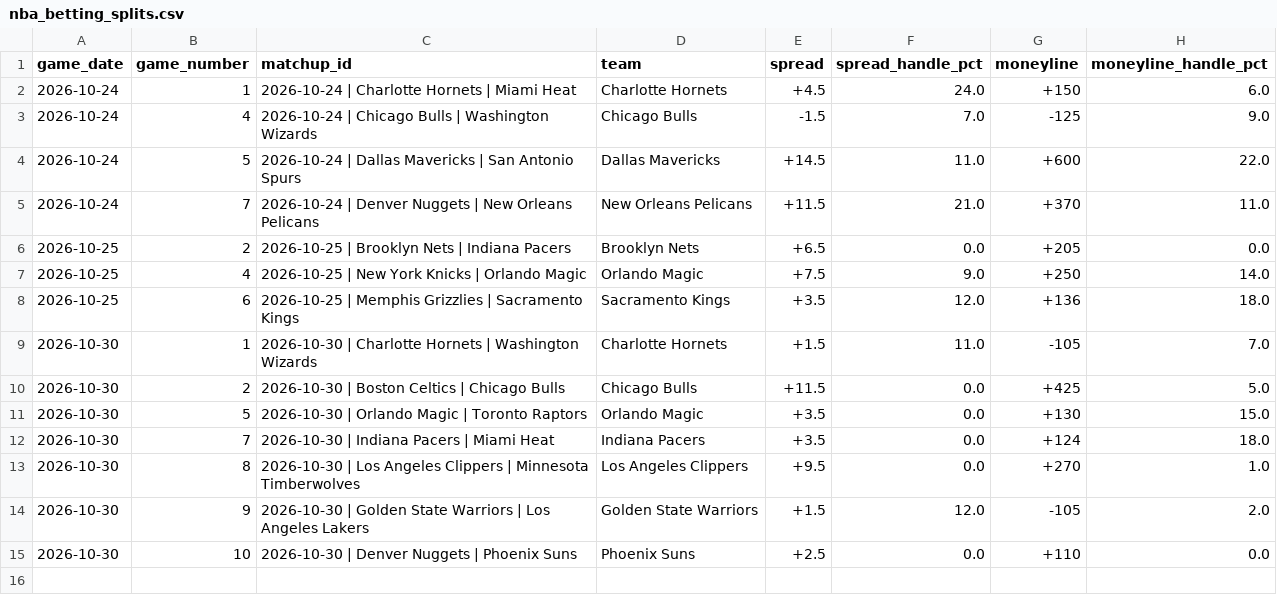
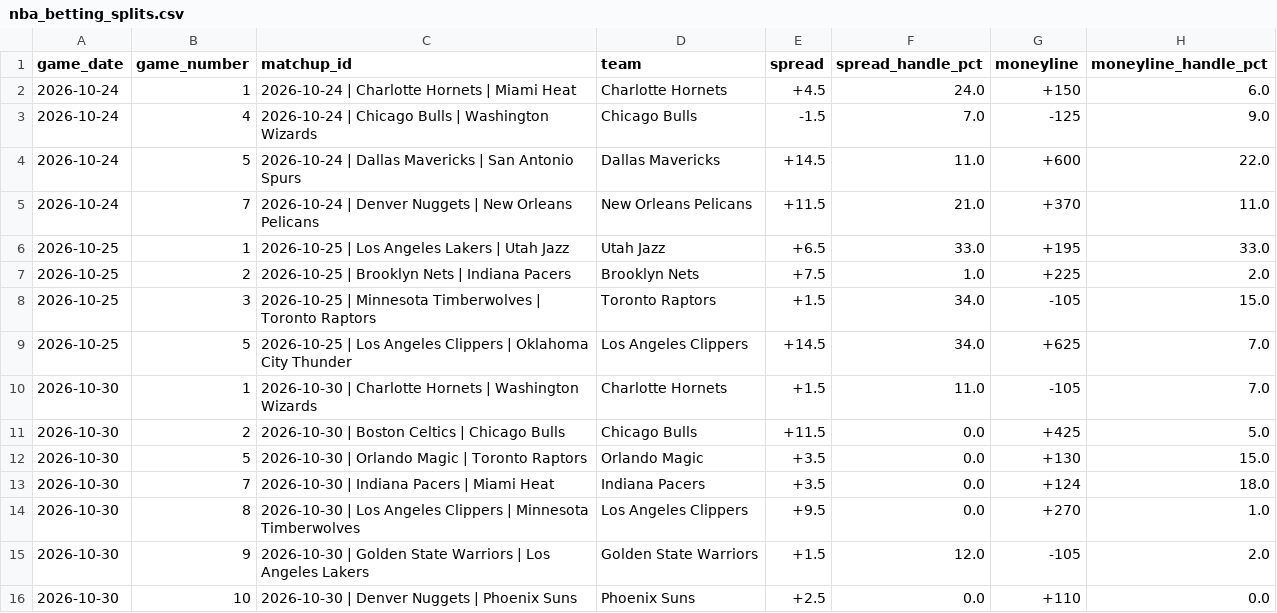
Before and after one commit to nevdesh/nfl-contrarian-dashboard, a CSV file: data/nba_betting_splits.csv, drawn as a sheet.

```diff
--- a/data/nba_betting_splits.csv
+++ b/data/nba_betting_splits.csv
@@ -5,5 +5,6 @@ game_date,game_number,matchup_id,team,spread,spread_handle_pct,moneyline,moneyli
 2026-10-24,7,2026-10-24 | Denver Nuggets | New Orleans Pelicans,New Orleans Pelicans,+11.5,21.0,+370,11.0
-2026-10-25,2,2026-10-25 | Brooklyn Nets | Indiana Pacers,Brooklyn Nets,+6.5,0.0,+205,0.0
-2026-10-25,4,2026-10-25 | New York Knicks | Orlando Magic,Orlando Magic,+7.5,9.0,+250,14.0
-2026-10-25,6,2026-10-25 | Memphis Grizzlies | Sacramento Kings,Sacramento Kings,+3.5,12.0,+136,18.0
+2026-10-25,1,2026-10-25 | Los Angeles Lakers | Utah Jazz,Utah Jazz,+6.5,33.0,+195,33.0
+2026-10-25,2,2026-10-25 | Brooklyn Nets | Indiana Pacers,Brooklyn Nets,+7.5,1.0,+225,2.0
+2026-10-25,3,2026-10-25 | Minnesota Timberwolves | Toronto Raptors,Toronto Raptors,+1.5,34.0,-105,15.0
+2026-10-25,5,2026-10-25 | Los Angeles Clippers | Oklahoma City Thunder,Los Angeles Clippers,+14.5,34.0,+625,7.0
 2026-10-30,1,2026-10-30 | Charlotte Hornets | Washington Wizards,Charlotte Hornets,+1.5,11.0,-105,7.0
```
Also changed, not shown: 1 other file.
